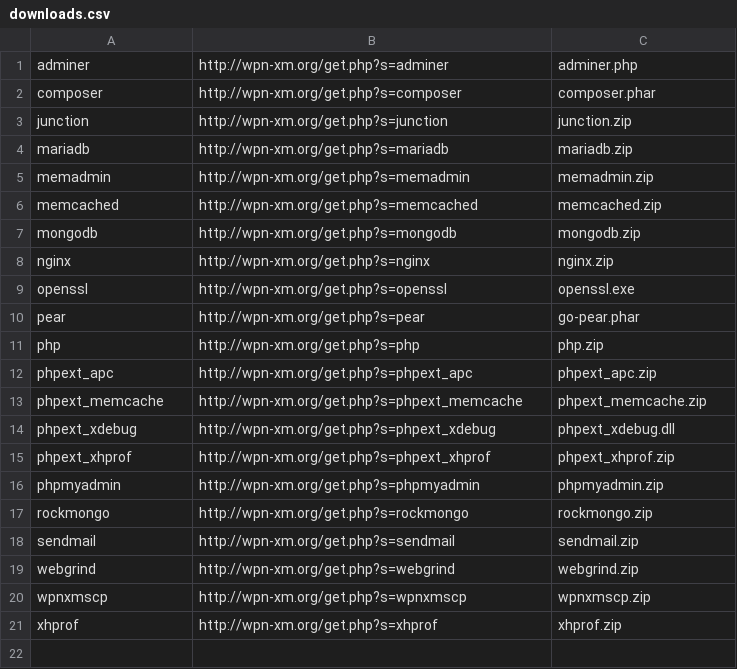
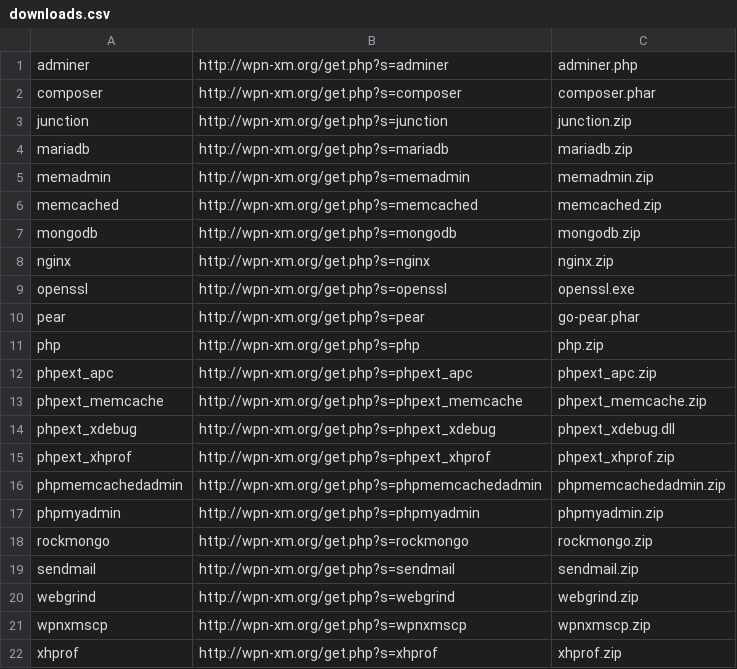
Before and after one commit to thedruz/WPN-XM, a CSV file: downloads.csv, drawn as a sheet.

Commit message:
added phpmemcachedadmin

```diff
--- a/downloads.csv
+++ b/downloads.csv
@@ -15,2 +15,3 @@ phpext_xdebug,http://wpn-xm.org/get.php?s=phpext_xdebug,phpext_xdebug.dll
 phpext_xhprof,http://wpn-xm.org/get.php?s=phpext_xhprof,phpext_xhprof.zip
+phpmemcachedadmin,http://wpn-xm.org/get.php?s=phpmemcachedadmin,phpmemcachedadmin.zip
 phpmyadmin,http://wpn-xm.org/get.php?s=phpmyadmin,phpmyadmin.zip
```
